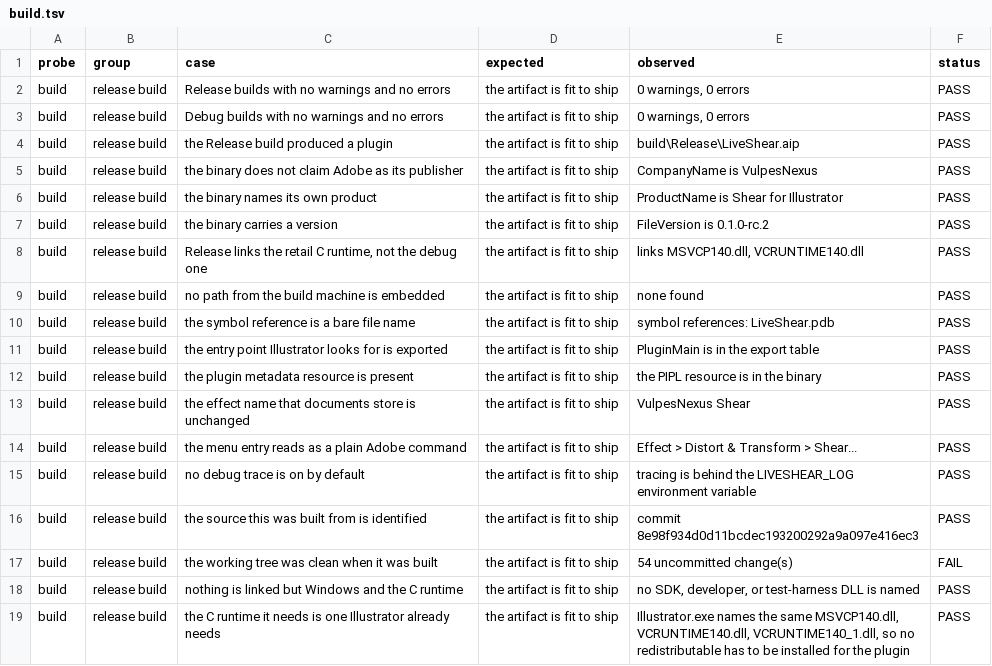
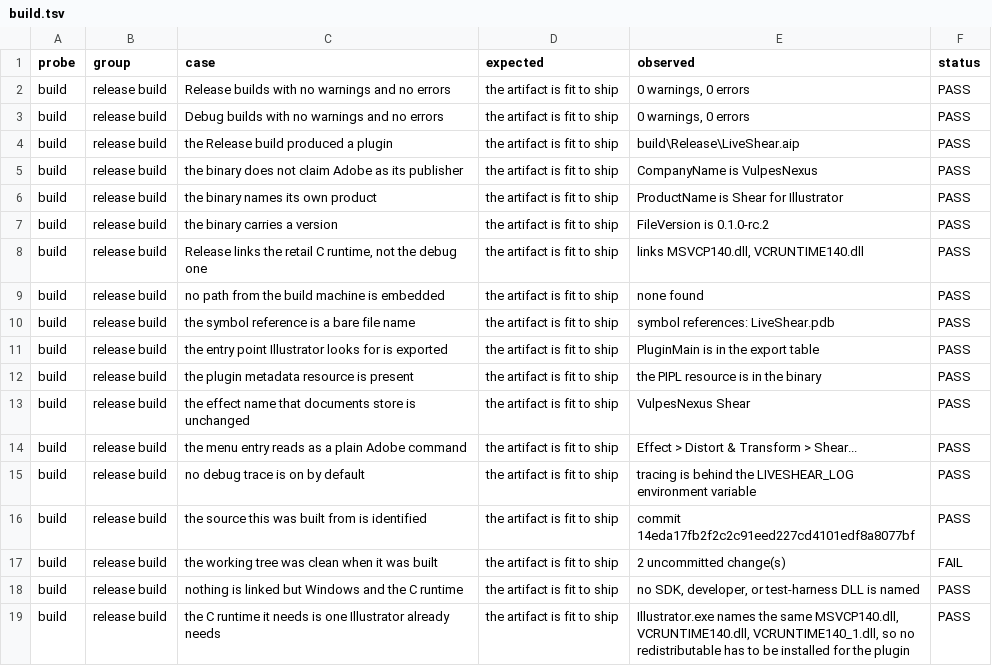
Before and after one commit to VulpesNexus/liveshear, a TSV file: docs/evidence/build.tsv, drawn as a sheet.

Commit message:
Make the tested binary and the shipped binary the same file
MSVC stamps a link timestamp, so building the same source twice gives two
different SHA-256s -- three builds of this source produced three. Nothing
here sets /Brepro, so a hash cannot tie the artifact to its source on its own.

That made the suite quietly incoherent: it ran probe-build.ps1, which rebuilds
both configurations, replacing the very binary every probe after it was
testing. The artifact that passed was never the artifact that got packed.

run-release-suite.ps1 now takes -SkipBuildProbe, make-release.ps1 says plainly
why -SkipBuild is the right way to pack a release, and docs/BUILDING.md gives
the order that keeps the chain intact: commit, build and record the commit,
install that file, test it without rebuilding it, pack it.

What ties the artifact to the source is probe-build recording the commit it
built at and whether the working tree was clean, next to the hash of what came
out.

```diff
--- a/docs/evidence/build.tsv
+++ b/docs/evidence/build.tsv
@@ -15,4 +15,4 @@ build	release build	the menu entry reads as a plain Adobe command	the artifact i
 build	release build	no debug trace is on by default	the artifact is fit to ship	tracing is behind the LIVESHEAR_LOG environment variable	PASS
-build	release build	the source this was built from is identified	the artifact is fit to ship	commit 8e98f934d0d11bcdec193200292a9a097e416ec3	PASS
-build	release build	the working tree was clean when it was built	the artifact is fit to ship	54 uncommitted change(s)	FAIL
+build	release build	the source this was built from is identified	the artifact is fit to ship	commit 14eda17fb2f2c2c91eed227cd4101edf8a8077bf	PASS
+build	release build	the working tree was clean when it was built	the artifact is fit to ship	2 uncommitted change(s)	FAIL
 build	release build	nothing is linked but Windows and the C runtime	the artifact is fit to ship	no SDK, developer, or test-harness DLL is named	PASS
```
Also changed, not shown: 6 other files.
